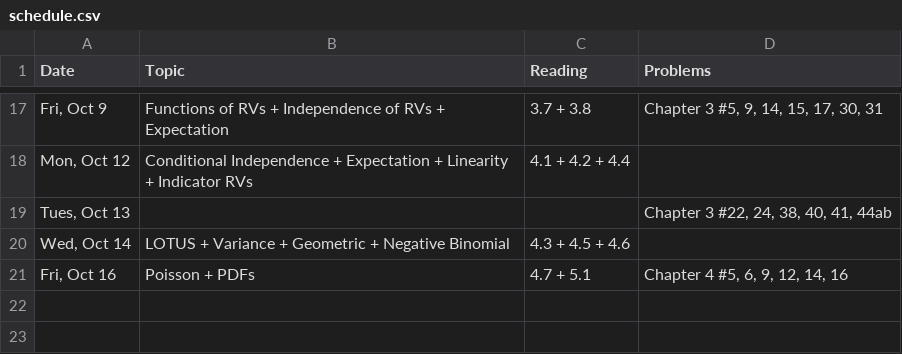
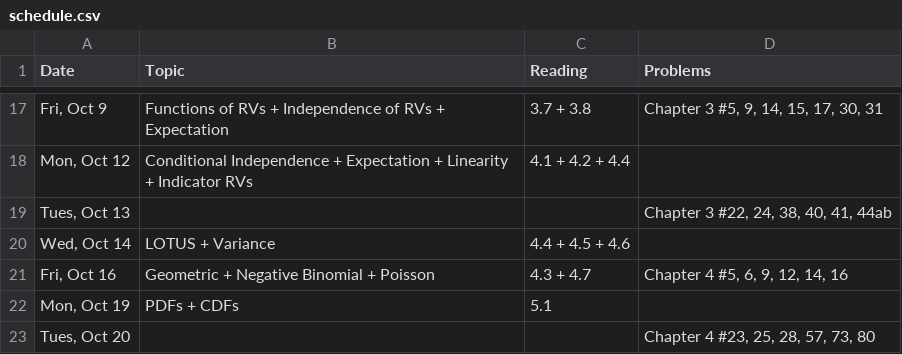
Before and after one commit to math240-LU/math240-LU.github.io, a CSV file: _csv/schedule.csv, drawn as a sheet; only a part is shown, gaps mark what is left out.

```diff
--- a/_csv/schedule.csv
+++ b/_csv/schedule.csv
@@ -19,3 +19,5 @@ Date,Topic,Reading,Problems
 "Tues, Oct 13",,,"Chapter 3 #22, 24, 38, 40, 41, 44ab"
-"Wed, Oct 14",LOTUS + Variance + Geometric + Negative Binomial,4.3 + 4.5 + 4.6,
-"Fri, Oct 16",Poisson + PDFs,4.7 + 5.1,"Chapter 4 #5, 6, 9, 12, 14, 16"
+"Wed, Oct 14",LOTUS + Variance,4.4 + 4.5 + 4.6,
+"Fri, Oct 16",Geometric + Negative Binomial + Poisson,4.3 + 4.7,"Chapter 4 #5, 6, 9, 12, 14, 16"
+"Mon, Oct 19",PDFs + CDFs,5.1,
+"Tues, Oct 20",,,"Chapter 4 #23, 25, 28, 57, 73, 80"
```
Also changed, not shown: 1 other file.
